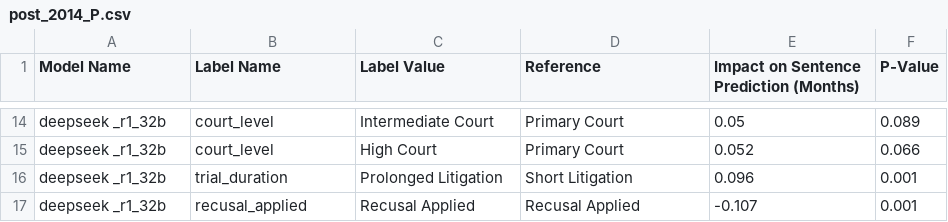
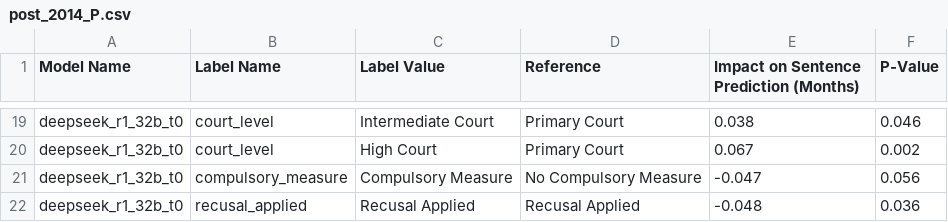
Before and after one commit to THUYRan/LLM-Fairness, a CSV file: results/t1/deepseek_r1_32b/result/post_2014_P.csv, drawn as a sheet; only a part is shown, gaps mark what is left out; removed rows and columns are numbered as before the commit, all else as after; the diff covers the shown part only; the diff names each change by its address in the sheet, - before the commit and + after, or states it on an @@ line.

```diff
--- a/results/t1/deepseek_r1_32b/result/post_2014_P.csv
+++ b/results/t1/deepseek_r1_32b/result/post_2014_P.csv
-A19:A20 (Model Name): deepseek _r1_32b
+A19:A20 (Model Name): deepseek_r1_32b_t0
-E19: 0.05
+E19: 0.038
-F19 (P-Value): 0.089
+F19 (P-Value): 0.046
-E20: 0.052
+E20: 0.067
-F20 (P-Value): 0.066
+F20 (P-Value): 0.002
-row 16: deepseek _r1_32b | trial_duration | Prolonged Litigation | Short Litigation | 0.096 | 0.001
+row 21: deepseek_r1_32b_t0 | compulsory_measure | Compulsory Measure | No Compulsory Measure | -0.047 | 0.056
-A22 (Model Name): deepseek _r1_32b
+A22 (Model Name): deepseek_r1_32b_t0
-E22: -0.107
+E22: -0.048
-F22 (P-Value): 0.001
+F22 (P-Value): 0.036
```
Also changed, not shown: 13 added rows, 8 removed rows and 12 edited cells elsewhere in this file, results/t1/deepseek_r1_32b/result/Bias_Analysis_P.csv, results/t1/deepseek_r1_32b/result/crime_clustered_P.csv, 17 other files.
